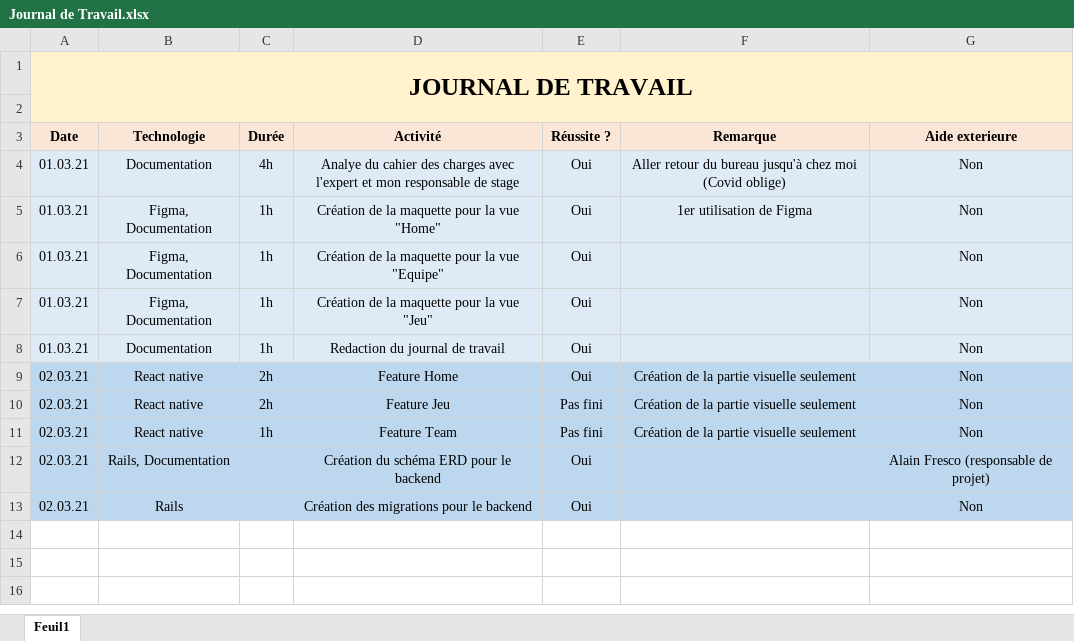
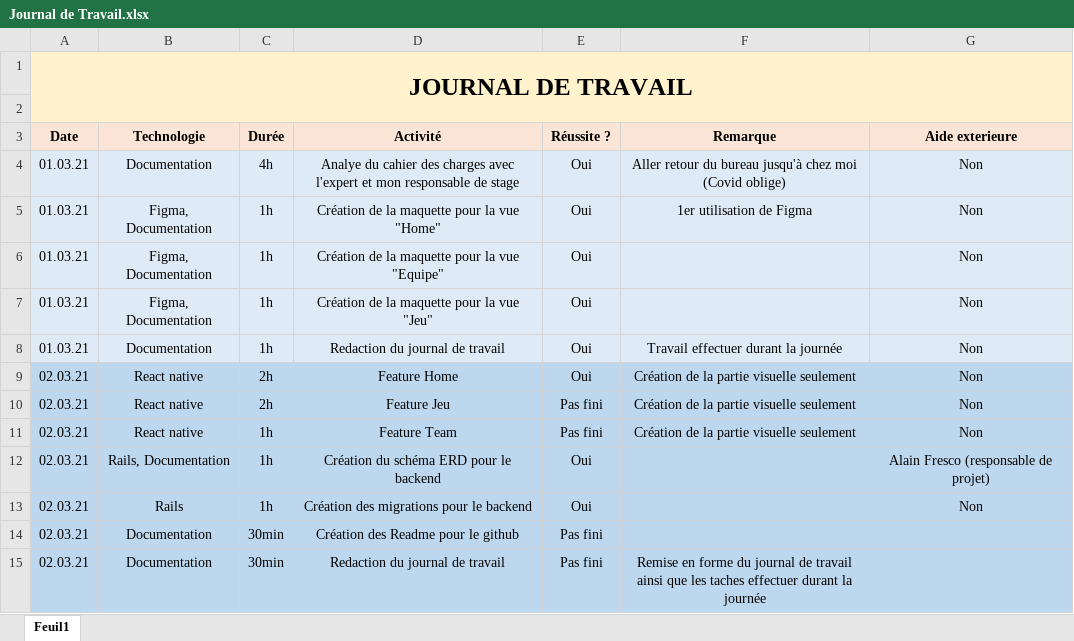
Before and after one commit to nours33/Chibre-manager, an Excel workbook: doc/Journal de Travail.xlsx, sheet Feuil1, drawn as a sheet; values as stored, in another font and other column widths than the file's, no borders; the diff names each change by its address in the sheet, - before the commit and + after, or states it on an @@ line.

Commit message:
Modification du journa de travail

```diff
--- a/doc/Journal de Travail.xlsx (sheet Feuil1)
+++ b/doc/Journal de Travail.xlsx (sheet Feuil1)
-F8 (Remarque): (empty)
+F8 (Remarque): Travail effectuer durant la journée
-C12:C13 (Durée): (empty)
+C12:C13 (Durée): 1h
+row 14: 02.03.21 | Documentation | 30min | Création des Readme pour le github | Pas fini
+row 15: 02.03.21 | Documentation | 30min | Redaction du journal de travail | Pas fini | Remise en forme du journal de travail ainsi que les taches effectuer durant la journée
```
